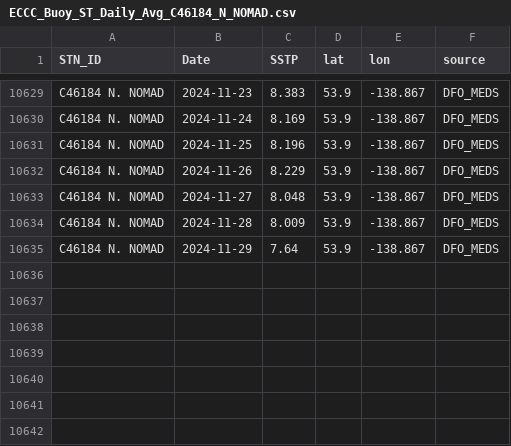
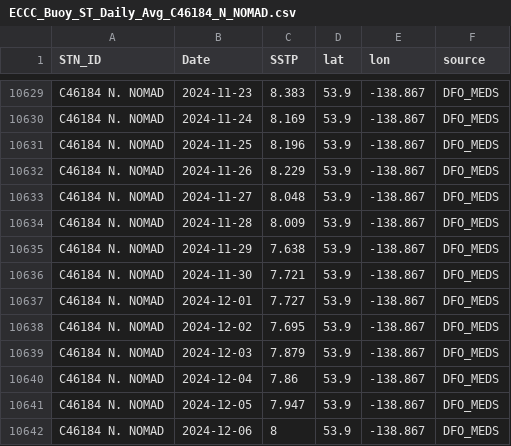
Before and after one commit to IOS-OSD-DPG/Pacific_SST_Monitoring, a CSV file: data/buoy_ST_daily/ECCC_Buoy_ST_Daily_Avg_C46184_N_NOMAD.csv, drawn as a sheet; only a part is shown, gaps mark what is left out.

```diff
--- a/data/buoy_ST_daily/ECCC_Buoy_ST_Daily_Avg_C46184_N_NOMAD.csv
+++ b/data/buoy_ST_daily/ECCC_Buoy_ST_Daily_Avg_C46184_N_NOMAD.csv
@@ -10634,2 +10634,9 @@
 "C46184 N. NOMAD",2024-11-28,8.009,53.9,-138.867,"DFO_MEDS"
-"C46184 N. NOMAD",2024-11-29,7.64,53.9,-138.867,"DFO_MEDS"
+"C46184 N. NOMAD",2024-11-29,7.638,53.9,-138.867,"DFO_MEDS"
+"C46184 N. NOMAD",2024-11-30,7.721,53.9,-138.867,"DFO_MEDS"
+"C46184 N. NOMAD",2024-12-01,7.727,53.9,-138.867,"DFO_MEDS"
+"C46184 N. NOMAD",2024-12-02,7.695,53.9,-138.867,"DFO_MEDS"
+"C46184 N. NOMAD",2024-12-03,7.879,53.9,-138.867,"DFO_MEDS"
+"C46184 N. NOMAD",2024-12-04,7.86,53.9,-138.867,"DFO_MEDS"
+"C46184 N. NOMAD",2024-12-05,7.947,53.9,-138.867,"DFO_MEDS"
+"C46184 N. NOMAD",2024-12-06,8,53.9,-138.867,"DFO_MEDS"
```
Also changed, not shown: data/buoy_ST_daily/ECCC_Buoy_ST_Daily_Avg_C46145_Central_Dixon_Entrance.csv, data/buoy_ST_daily/ECCC_Buoy_ST_Daily_Avg_C46147_S_Moresby.csv, 40 other files.
